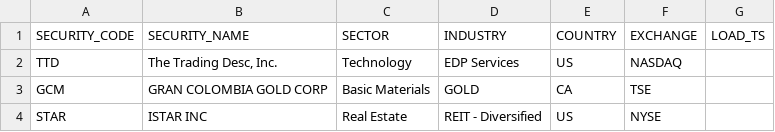
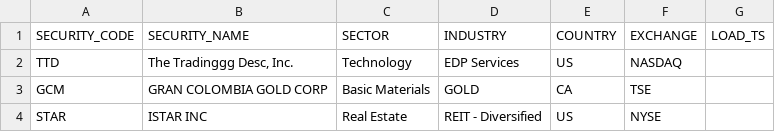
Before and after one commit to kuritaeiji/portfolio-tracking-dbt, a CSV file: seeds/ABC_Bank_SECURITY_INFO.csv, drawn as a sheet.

```diff
--- a/seeds/ABC_Bank_SECURITY_INFO.csv
+++ b/seeds/ABC_Bank_SECURITY_INFO.csv
@@ -1,3 +1,3 @@
 SECURITY_CODE,SECURITY_NAME,SECTOR,INDUSTRY,COUNTRY,EXCHANGE,LOAD_TS
-TTD,"The Trading Desc, Inc.",Technology,EDP Services,US,NASDAQ,
+TTD,"The Tradinggg Desc, Inc.",Technology,EDP Services,US,NASDAQ,
 GCM,GRAN COLOMBIA GOLD CORP,Basic Materials,GOLD,CA,TSE,
```
Also changed, not shown: 26 other files.
